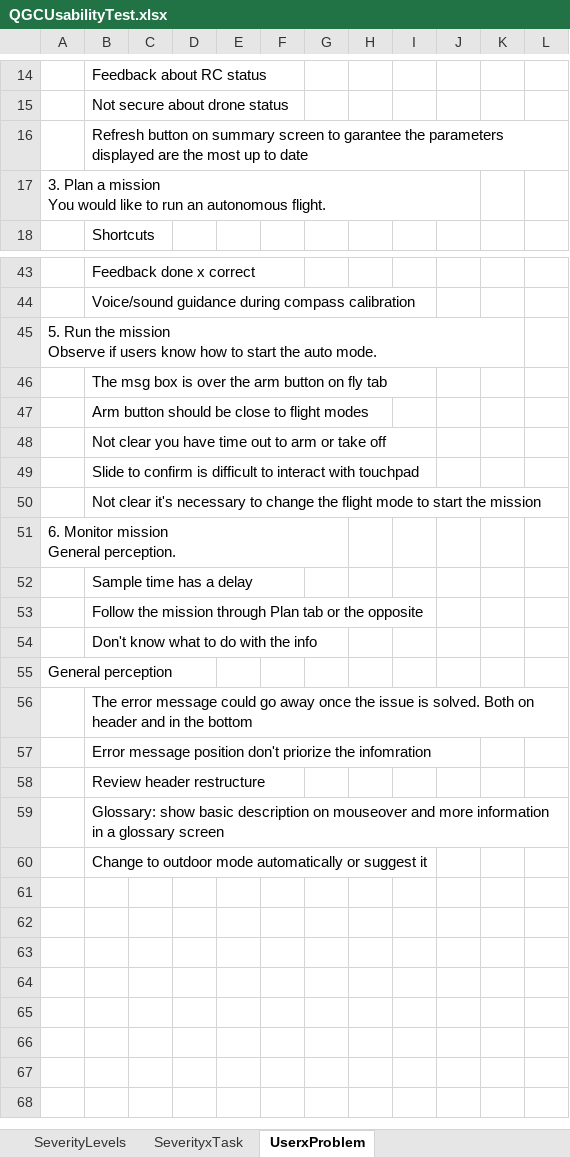
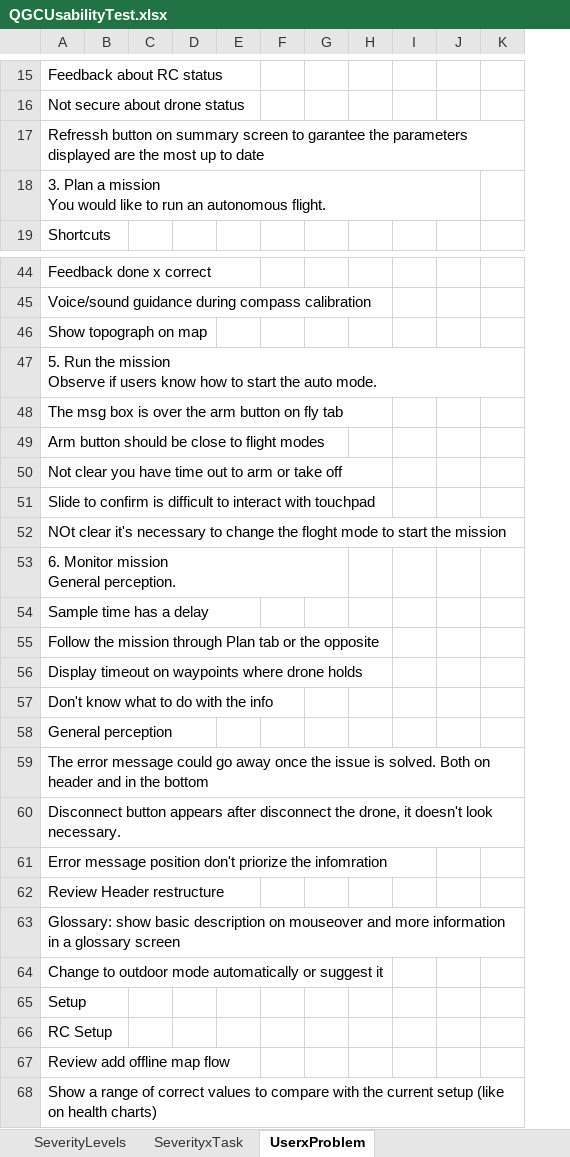
Before and after one commit to Dronecode/UX-Design, an Excel workbook: Research/QGCUsabilityTest.xlsx, sheet UserxProblem, drawn as a sheet; only a part is shown, gaps mark what is left out; values as stored, in another font and other column widths than the file's, no cell formats; charts and pictures and conditional formats not drawn; removed rows and columns are numbered as before the commit, all else as after; ↵ is a line break in a cell; the diff covers the shown part only; the diff names each change by its address in the sheet, - before the commit and + after, or states it on an @@ line.

```diff
--- a/Research/QGCUsabilityTest.xlsx (sheet UserxProblem)
+++ b/Research/QGCUsabilityTest.xlsx (sheet UserxProblem)
-column A, row 17: 3. Plan a mission ↵ You would like to run an autonomous flight.; rows 45-55: 5. Run the mission ↵ Observe if users know how to start the auto mode. |  |  |  |  |  | 6. Monitor mission ↵ General perception. |  |  |  | General perception
-A17: Refresh button on…
+A17: Refressh button on…
-A18: (empty)
+A18: 3. Plan a mission ↵ You would like to run an autonomous flight.
-A46: (empty)
+A46: Show topograph on map
+row 47: 5. Run the mission ↵ Observe if users know how to start the auto mode.
-A52: Not clear it's necessary to change the flight mode to…
+A52: NOt clear it's necessary to change the floght mode to…
-A53: (empty)
+A53: 6. Monitor mission ↵ General perception.
+row 56: Display timeout on waypoints where drone holds
-A58: (empty)
+A58: General perception
+row 60: Disconnect button appears after disconnect the drone, it doesn't look necessary.
-A62: Review header restructure
+A62: Review Header restructure
+row 65: Setup
+row 66: RC Setup
+row 67: Review add offline map flow
+row 68: Show a range of correct values to compare with the current setup (like on health charts)
```
Also changed, not shown: 1 added row and 5 edited cells elsewhere in this sheet, sheet SeverityxTask, cell formats.
